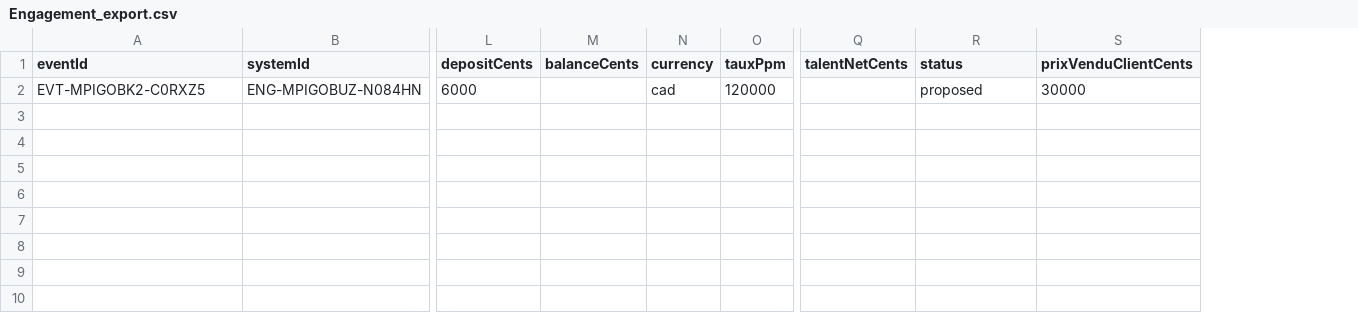
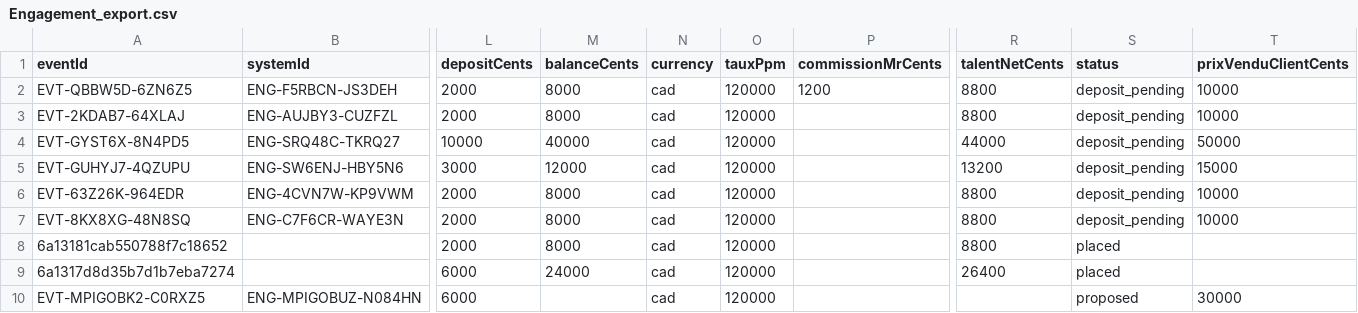
Before and after one commit to reseau-spec/microrave-v3, a CSV file: codeBase44_v3/dataBase/Engagement_export.csv, drawn as a sheet; only a part is shown, gaps mark what is left out; rows hold the shown columns only; the diff names each change by its address in the sheet, - before the commit and + after, or states it on an @@ line.

Commit message:
Engagement.jsonc

```diff
--- a/codeBase44_v3/dataBase/Engagement_export.csv
+++ b/codeBase44_v3/dataBase/Engagement_export.csv
+column P (commissionMrCents), empty
+row 2: EVT-QBBW5D-6ZN6Z5 | ENG-F5RBCN-JS3DEH | 2000 | 8000 | cad | 120000 | 1200 | 8800 | deposit_pending | 10000
+row 3: EVT-2KDAB7-64XLAJ | ENG-AUJBY3-CUZFZL | 2000 | 8000 | cad | 120000 |  | 8800 | deposit_pending | 10000
+row 4: EVT-GYST6X-8N4PD5 | ENG-SRQ48C-TKRQ27 | 10000 | 40000 | cad | 120000 |  | 44000 | deposit_pending | 50000
+row 5: EVT-GUHYJ7-4QZUPU | ENG-SW6ENJ-HBY5N6 | 3000 | 12000 | cad | 120000 |  | 13200 | deposit_pending | 15000
+row 6: EVT-63Z26K-964EDR | ENG-4CVN7W-KP9VWM | 2000 | 8000 | cad | 120000 |  | 8800 | deposit_pending | 10000
+row 7: EVT-8KX8XG-48N8SQ | ENG-C7F6CR-WAYE3N | 2000 | 8000 | cad | 120000 |  | 8800 | deposit_pending | 10000
+row 8: 6a13181cab550788f7c18652 |  | 2000 | 8000 | cad | 120000 |  | 8800 | placed
+row 9: 6a1317d8d35b7d1b7eba7274 |  | 6000 | 24000 | cad | 120000 |  | 26400 | placed
```
Also changed, not shown: codeBase44_v3/dataBase/Event_export.csv, codeBase44_v3/dataBase/PolicyConfig_export.csv, 24 other files.
